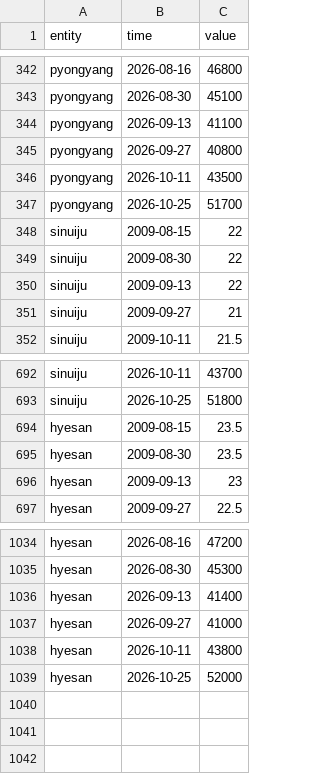
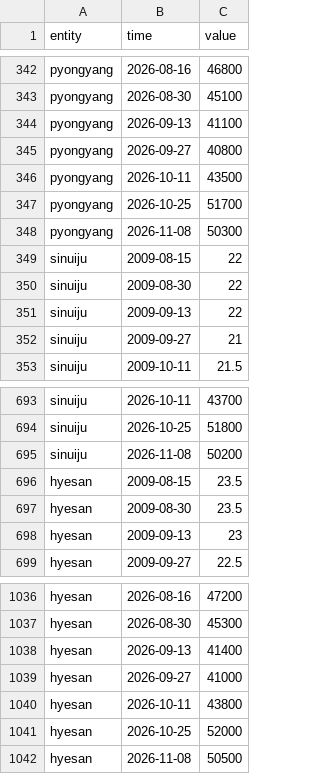
Before and after one commit to Ahmet-Dedeler/free-north-korea, a CSV file: data/series/csv/rice-price.csv, drawn as a sheet; only a part is shown, gaps mark what is left out.

```diff
--- a/data/series/csv/rice-price.csv
+++ b/data/series/csv/rice-price.csv
@@ -347,2 +347,3 @@ pyongyang,2026-10-11,43500
 pyongyang,2026-10-25,51700
+pyongyang,2026-11-08,50300
 sinuiju,2009-08-15,22
@@ -693,2 +694,3 @@ sinuiju,2026-10-11,43700
 sinuiju,2026-10-25,51800
+sinuiju,2026-11-08,50200
 hyesan,2009-08-15,23.5
@@ -1039 +1041,2 @@ hyesan,2026-10-11,43800
 hyesan,2026-10-25,52000
+hyesan,2026-11-08,50500
```
Also changed, not shown: data/series/csv/won-per-dollar.csv, 49 other files.
